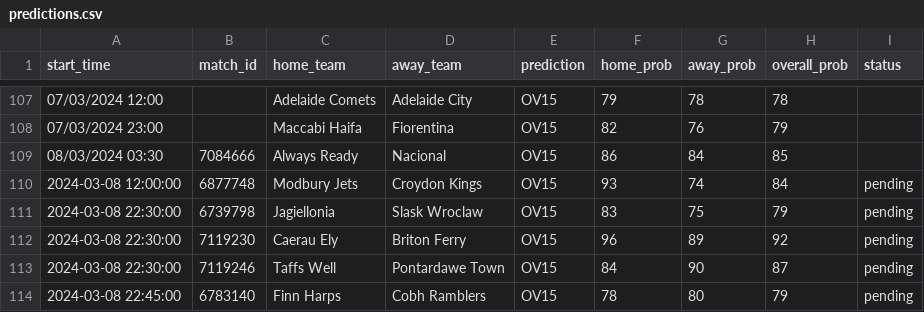
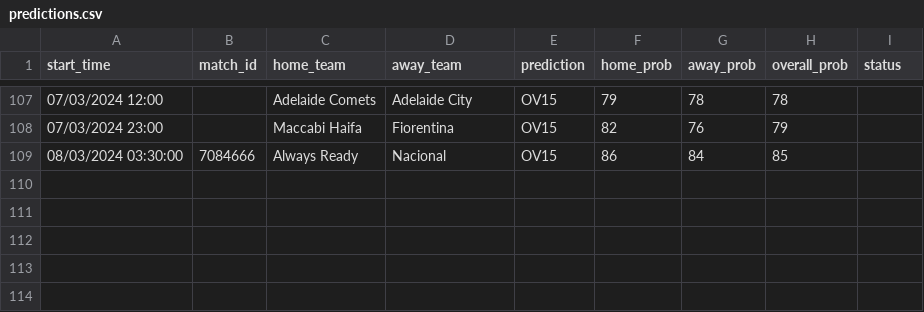
Before and after one commit to dennis-mutethia/soccer-predictions, a CSV file: docs/predictions.csv, drawn as a sheet; only a part is shown, gaps mark what is left out.

Commit message:
new matches

```diff
--- a/docs/predictions.csv
+++ b/docs/predictions.csv
@@ -108,7 +108,2 @@ start_time,match_id,home_team,away_team,prediction,home_prob,away_prob,overall_p
 07/03/2024 23:00,,Maccabi Haifa,Fiorentina,OV15,82,76,79,
-08/03/2024 03:30,7084666,Always Ready,Nacional,OV15,86,84,85,
-2024-03-08 12:00:00,6877748,Modbury Jets,Croydon Kings,OV15,93,74,84,pending
-2024-03-08 22:30:00,6739798,Jagiellonia,Slask Wroclaw,OV15,83,75,79,pending
-2024-03-08 22:30:00,7119230,Caerau Ely,Briton Ferry,OV15,96,89,92,pending
-2024-03-08 22:30:00,7119246,Taffs Well,Pontardawe Town,OV15,84,90,87,pending
-2024-03-08 22:45:00,6783140,Finn Harps,Cobh Ramblers,OV15,78,80,79,pending
+08/03/2024 03:30:00,7084666,Always Ready,Nacional,OV15,86,84,85,
```
Also changed, not shown: data/upcoming_matches.csv, 3 other files.
